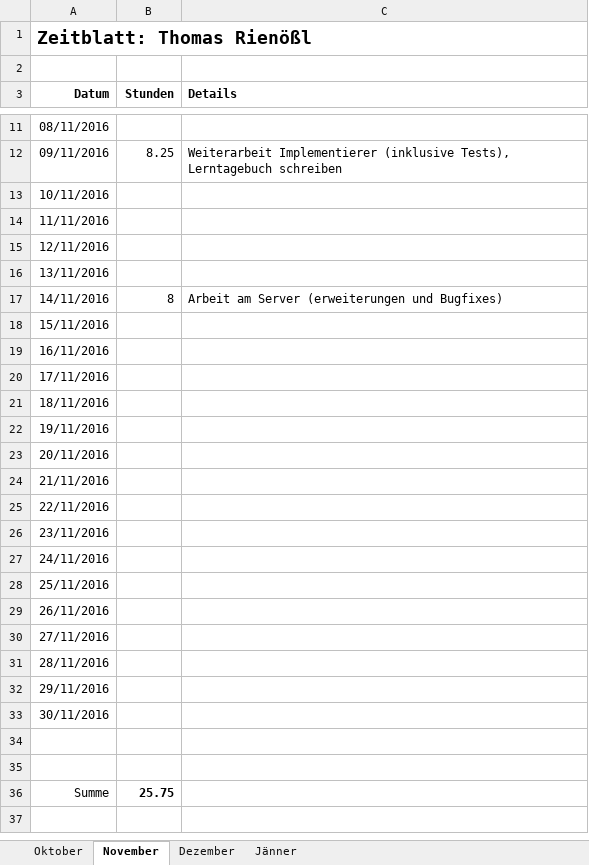
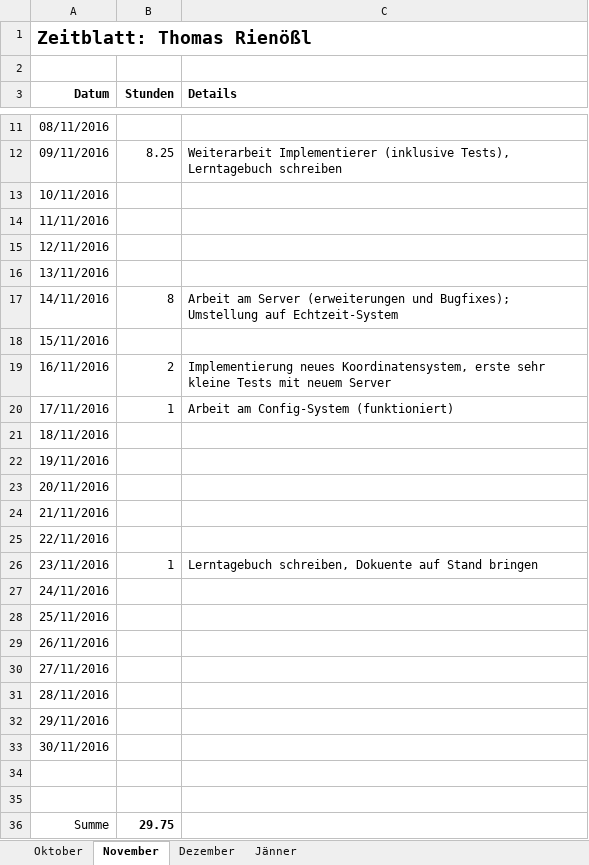
Before and after one commit to ChangeTheCode/AlienHacky, an Excel workbook: Zeitblaetter/Thomas Rienoeßl.xlsx, sheet November, drawn as a sheet; only a part is shown, gaps mark what is left out; values as stored, in another font and other column widths than the file's, no borders; the diff names each change by its address in the sheet, - before the commit and + after, or states it on an @@ line.

Commit message:
Zeitblatt

```diff
--- a/Zeitblaetter/Thomas Rienoeßl.xlsx (sheet November)
+++ b/Zeitblaetter/Thomas Rienoeßl.xlsx (sheet November)
-C17 (Details): …(erweiterungen und Bugfixes)
+C17 (Details): …(erweiterungen und Bugfixes); Umstellung auf Echtzeit-System
-B19 (Stunden): (empty)
+B19 (Stunden): 2
-C19 (Details): (empty)
+C19 (Details): Implementierung neues Koordinatensystem, erste sehr kleine Tests mit neuem Server
-B20 (Stunden): (empty)
+B20 (Stunden): 1
-C20 (Details): (empty)
+C20 (Details): Arbeit am Config-System (funktioniert)
-B26 (Stunden): (empty)
+B26 (Stunden): 1
-C26 (Details): (empty)
+C26 (Details): Lerntagebuch schreiben, Dokuente auf Stand bringen
-B36 (Stunden): 25.75
+B36 (Stunden): 29.75
```
